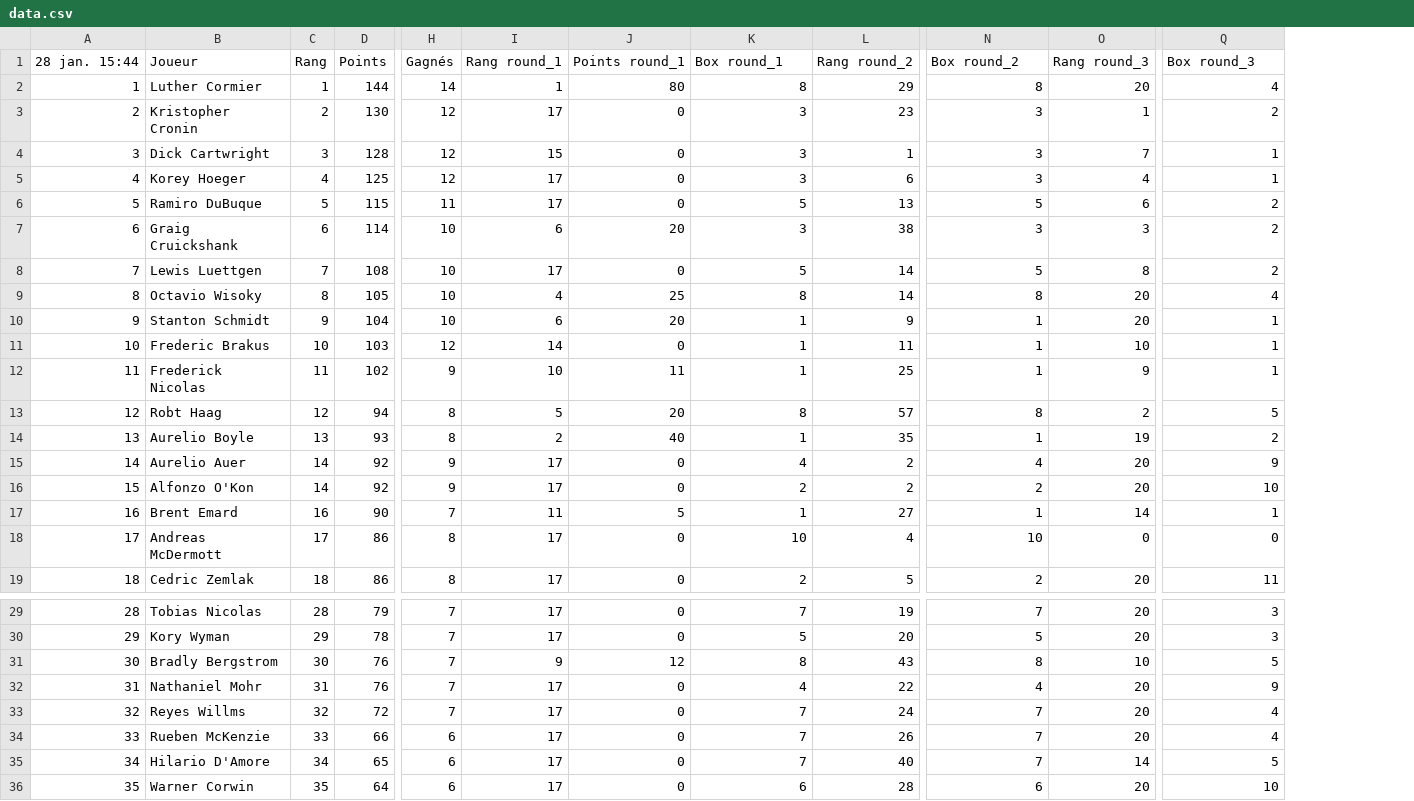
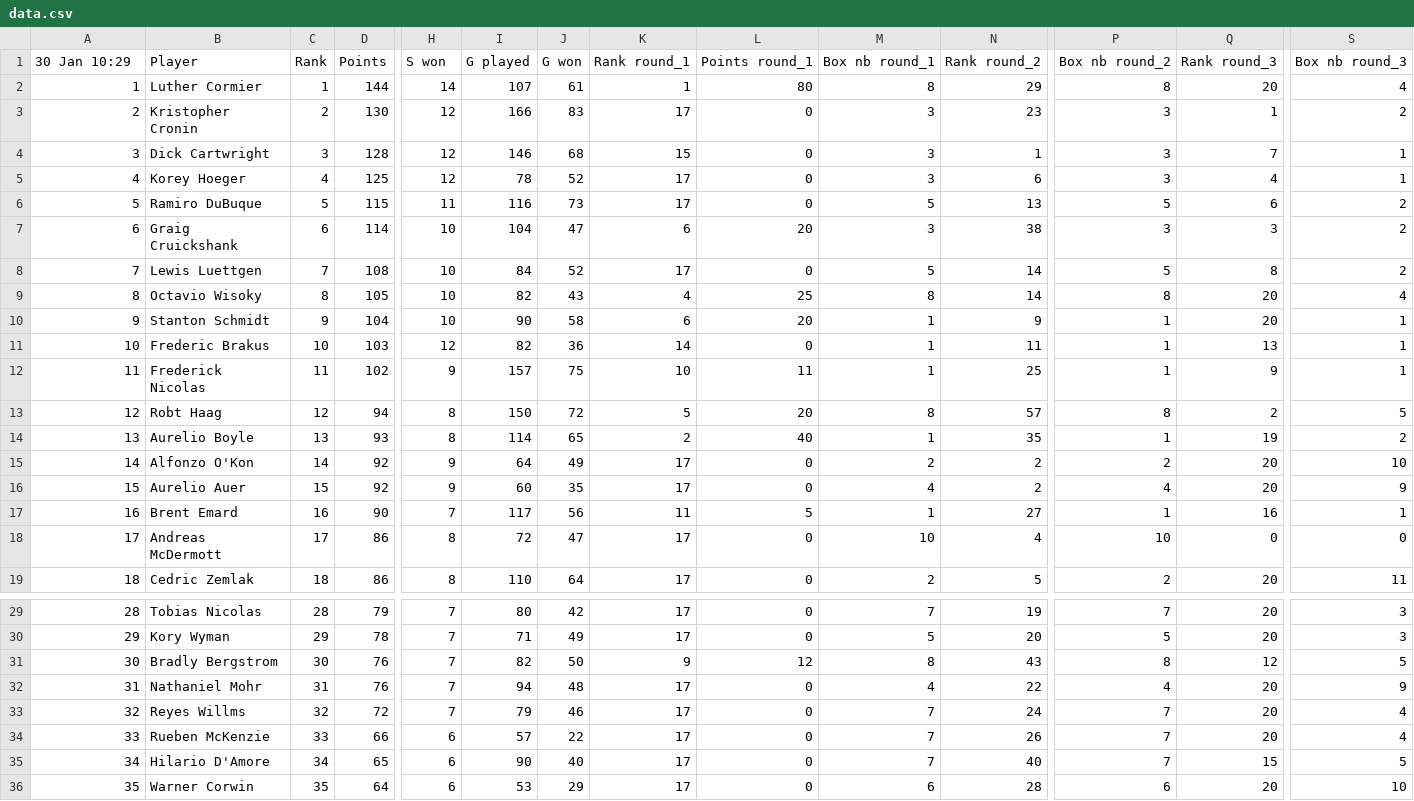
Before and after one commit to grgatzby/league-box, a CSV file: public/data.csv, drawn as a sheet; only a part is shown, gaps mark what is left out; removed rows and columns are numbered as before the commit, all else as after; rows hold the shown columns only; the diff covers the shown part only; the diff names each change by its address in the sheet, - before the commit and + after, or states it on an @@ line.

```diff
--- a/public/data.csv
+++ b/public/data.csv
+column I, rows 2-19: 107 | 166 | 146 | 78 | 116 | 104 | 84 | 82 | 90 | 82 | 157 | 150 | 114 | 64 | 60 | 117 | 72 | 110; rows 29-36: 80 | 71 | 82 | 94 | 79 | 57 | 90 | 53
+column J, rows 2-19: 61 | 83 | 68 | 52 | 73 | 47 | 52 | 43 | 58 | 36 | 75 | 72 | 65 | 49 | 35 | 56 | 47 | 64; rows 29-36: 42 | 49 | 50 | 48 | 46 | 22 | 40 | 29
-row 1: 28 jan. 15:44 | Joueur | Rang | Points | Gagnés | Rang round_1 | Points round_1 | Box round_1 | Rang round_2 | Box round_2 | Rang round_3 | Box round_3
+row 1: 30 Jan 10:29 | Player | Rank | Points | S won | G played | G won | Rank round_1 | Points round_1 | Box nb round_1 | Rank round_2 | Box nb round_2 | Rank round_3 | Box nb round_3
-Q11: 10
+Q11: 13
-B15: Aurelio Auer
+B15: Alfonzo O'Kon
-M15: 4
+M15: 2
-P15: 4
+P15: 2
-S15: 9
+S15: 10
-B16: Alfonzo O'Kon
+B16: Aurelio Auer
-C16: 14
+C16: 15
-M16: 2
+M16: 4
-P16: 2
+P16: 4
-S16: 10
+S16: 9
-Q17: 14
+Q17: 16
-Q31: 10
+Q31: 12
-Q35: 14
+Q35: 15
```
Also changed, not shown: 2 edited cells elsewhere in this file, 18 other files.
